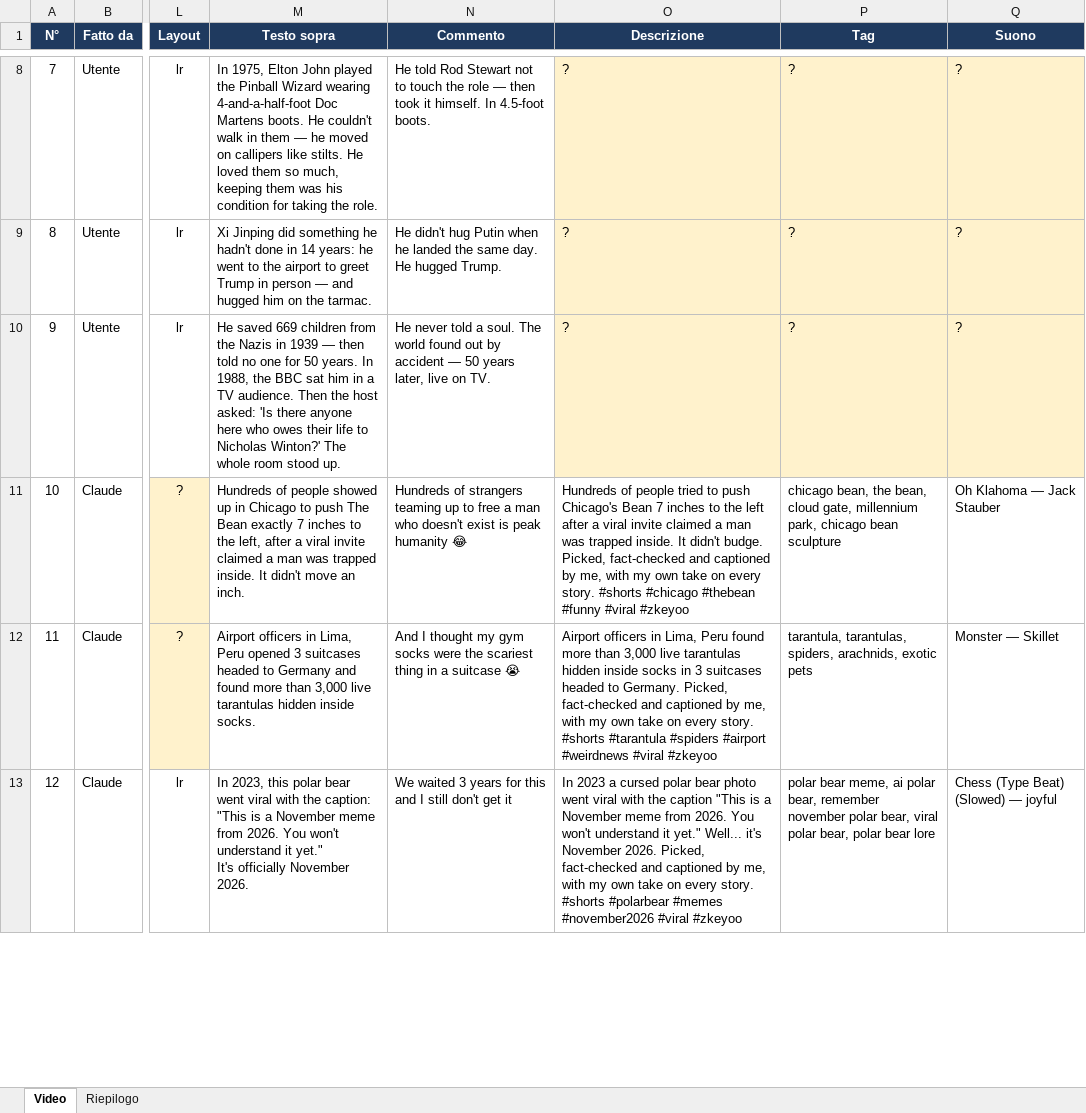
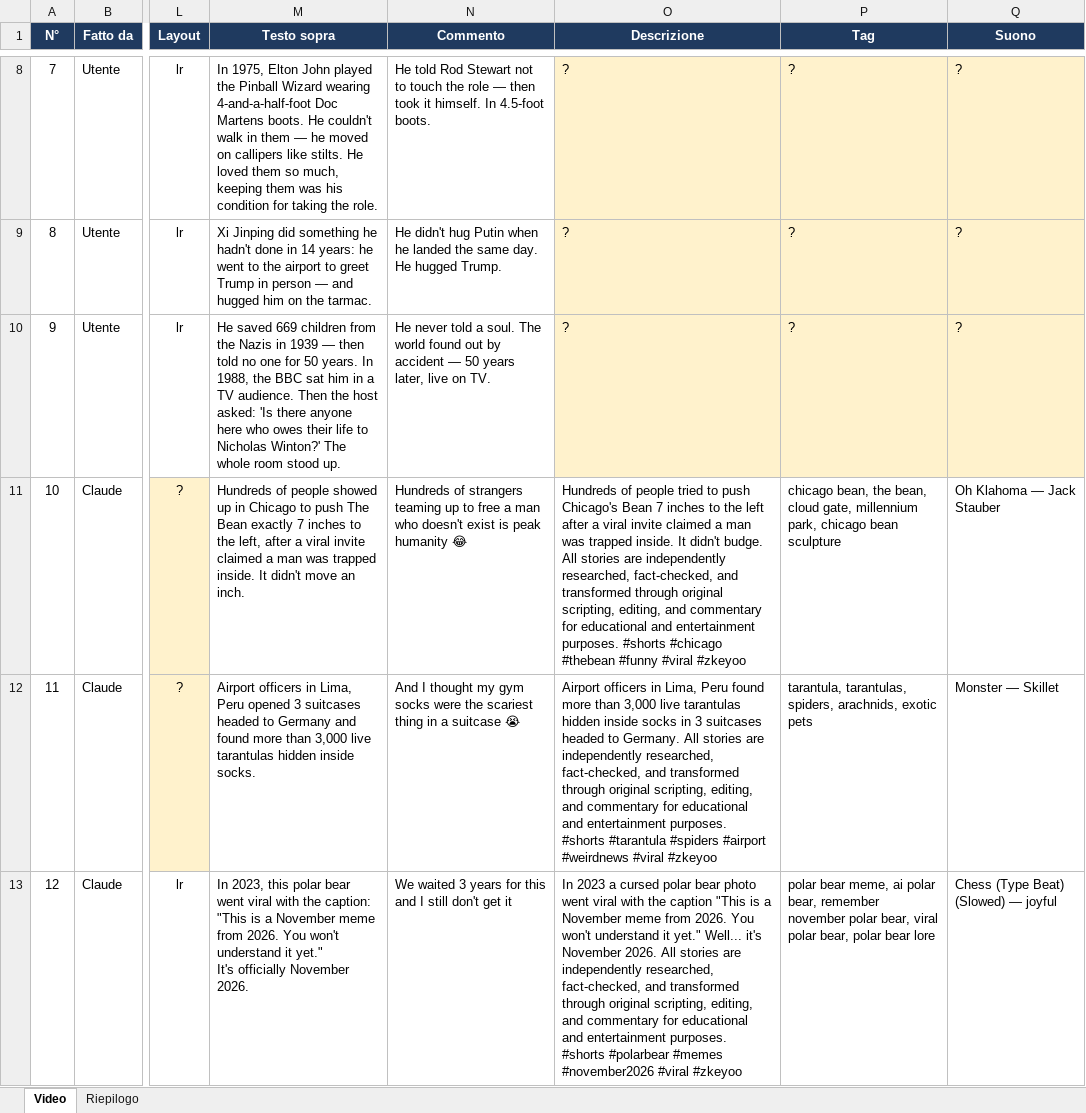
Before and after one commit to Grik99/Video-editor, an Excel workbook: zkeyoo-shorts/Zkeyoo_Shorts_tracker.xlsx, sheet Video, drawn as a sheet; only a part is shown, gaps mark what is left out; values as stored, in another font and other column widths than the file's, no borders; charts and pictures not drawn; the diff covers the shown part only; the diff names each change by its address in the sheet, - before the commit and + after, or states it on an @@ line.

```diff
--- a/zkeyoo-shorts/Zkeyoo_Shorts_tracker.xlsx (sheet Video)
+++ b/zkeyoo-shorts/Zkeyoo_Shorts_tracker.xlsx (sheet Video)
-O11 (Descrizione): …didn't budge. Picked, fact-checked and captioned by me, with my own take on every story. #shorts #chicago…
+O11 (Descrizione): …didn't budge. All stories are independently researched, fact-checked, and transformed through original scripting, editing, and commentary for educational and entertainment purposes. #shorts #chicago…
-O12 (Descrizione): …to Germany. Picked, fact-checked and captioned by me, with my own take on every story. #shorts #tarantula…
+O12 (Descrizione): …to Germany. All stories are independently researched, fact-checked, and transformed through original scripting, editing, and commentary for educational and entertainment purposes. #shorts #tarantula…
-O13 (Descrizione): …November 2026. Picked, fact-checked and captioned by me, with my own take on every story. #shorts #polarbear…
+O13 (Descrizione): …November 2026. All stories are independently researched, fact-checked, and transformed through original scripting, editing, and commentary for educational and entertainment purposes. #shorts #polarbear…
```
Also changed, not shown: 3 edited cells elsewhere in this sheet, 7 other files.
